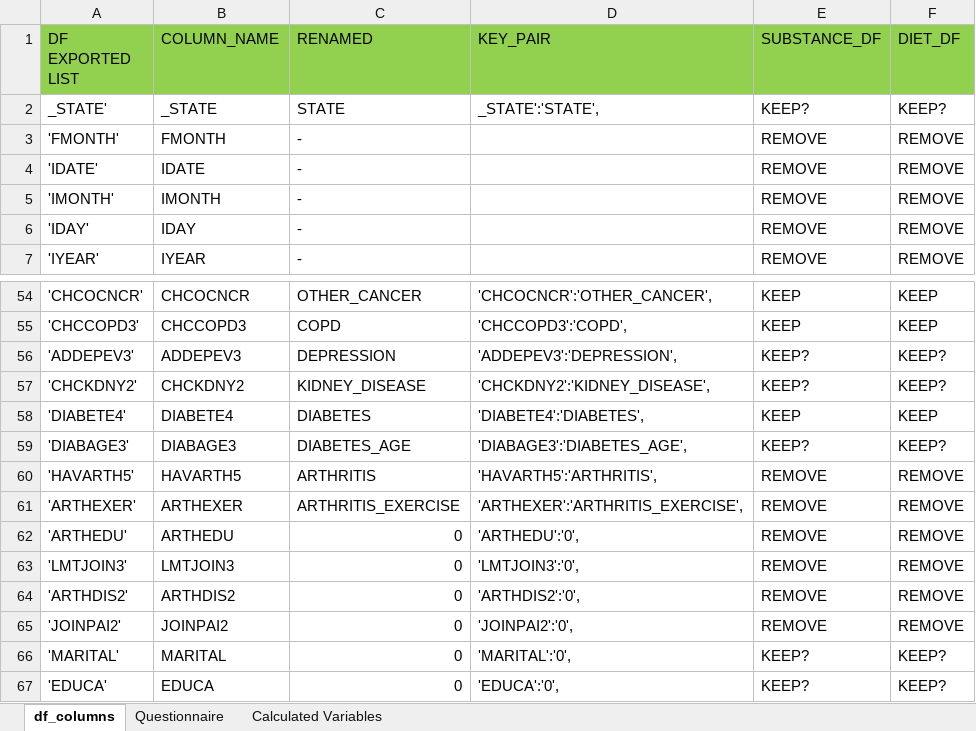
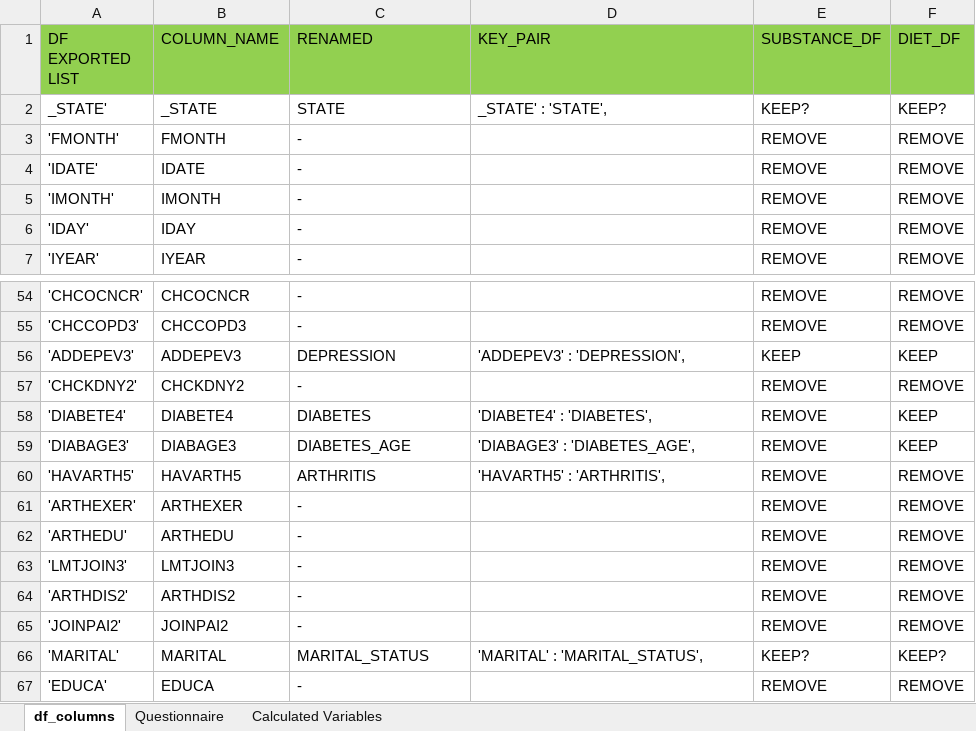
Before and after one commit to leahkrause/project-4, an Excel workbook: Column_Names.xlsx, sheet df_columns, drawn as a sheet; only a part is shown, gaps mark what is left out; values as stored, in another font and other column widths than the file's, no borders; the diff covers the shown part only; the diff names each change by its address in the sheet, - before the commit and + after, or states it on an @@ line.

Commit message:
updated column name sheet

```diff
--- a/Column_Names.xlsx (sheet df_columns)
+++ b/Column_Names.xlsx (sheet df_columns)
-D2 (KEY_PAIR): _STATE':'STATE',
+D2 (KEY_PAIR): _STATE' : 'STATE',
-C54 (RENAMED): OTHER_CANCER
+C54 (RENAMED): -
-D54 (KEY_PAIR): 'CHCOCNCR':'OTHER_CANCER',
+D54 (KEY_PAIR): (empty)
-E54:E55 (SUBSTANCE_DF): KEEP
+E54:E55 (SUBSTANCE_DF): REMOVE
-F54:F55 (DIET_DF): KEEP
+F54:F55 (DIET_DF): REMOVE
-C55 (RENAMED): COPD
+C55 (RENAMED): -
-D55 (KEY_PAIR): 'CHCCOPD3':'COPD',
+D55 (KEY_PAIR): (empty)
-D56 (KEY_PAIR): 'ADDEPEV3':'DEPRESSION',
+D56 (KEY_PAIR): 'ADDEPEV3' : 'DEPRESSION',
-E56 (SUBSTANCE_DF): KEEP?
+E56 (SUBSTANCE_DF): KEEP
-F56 (DIET_DF): KEEP?
+F56 (DIET_DF): KEEP
-C57 (RENAMED): KIDNEY_DISEASE
+C57 (RENAMED): -
-D57 (KEY_PAIR): 'CHCKDNY2':'KIDNEY_DISEASE',
+D57 (KEY_PAIR): (empty)
-E57 (SUBSTANCE_DF): KEEP?
+E57 (SUBSTANCE_DF): REMOVE
-F57 (DIET_DF): KEEP?
+F57 (DIET_DF): REMOVE
-D58 (KEY_PAIR): 'DIABETE4':'DIABETES',
+D58 (KEY_PAIR): 'DIABETE4' : 'DIABETES',
-E58 (SUBSTANCE_DF): KEEP
+E58 (SUBSTANCE_DF): REMOVE
-D59 (KEY_PAIR): 'DIABAGE3':'DIABETES_AGE',
+D59 (KEY_PAIR): 'DIABAGE3' : 'DIABETES_AGE',
-E59 (SUBSTANCE_DF): KEEP?
+E59 (SUBSTANCE_DF): REMOVE
-F59 (DIET_DF): KEEP?
+F59 (DIET_DF): KEEP
-D60 (KEY_PAIR): 'HAVARTH5':'ARTHRITIS',
+D60 (KEY_PAIR): 'HAVARTH5' : 'ARTHRITIS',
-C61 (RENAMED): ARTHRITIS_EXERCISE
+C61 (RENAMED): -
-D61 (KEY_PAIR): 'ARTHEXER':'ARTHRITIS_EXERCISE',
+D61 (KEY_PAIR): (empty)
-C62:C65 (RENAMED): 0
+C62:C65 (RENAMED): -
-D62 (KEY_PAIR): 'ARTHEDU':'0',
+D62 (KEY_PAIR): (empty)
-D63 (KEY_PAIR): 'LMTJOIN3':'0',
+D63 (KEY_PAIR): (empty)
-D64 (KEY_PAIR): 'ARTHDIS2':'0',
+D64 (KEY_PAIR): (empty)
-D65 (KEY_PAIR): 'JOINPAI2':'0',
+D65 (KEY_PAIR): (empty)
-C66 (RENAMED): 0
+C66 (RENAMED): MARITAL_STATUS
-D66 (KEY_PAIR): 'MARITAL':'0',
+D66 (KEY_PAIR): 'MARITAL' : 'MARITAL_STATUS',
-C67 (RENAMED): 0
+C67 (RENAMED): -
-D67 (KEY_PAIR): 'EDUCA':'0',
+D67 (KEY_PAIR): (empty)
-E67 (SUBSTANCE_DF): KEEP?
+E67 (SUBSTANCE_DF): REMOVE
-F67 (DIET_DF): KEEP?
+F67 (DIET_DF): REMOVE
```
Also changed, not shown: 430 edited cells elsewhere in this sheet, sheet Questionnaire, formulas that keep their value.
